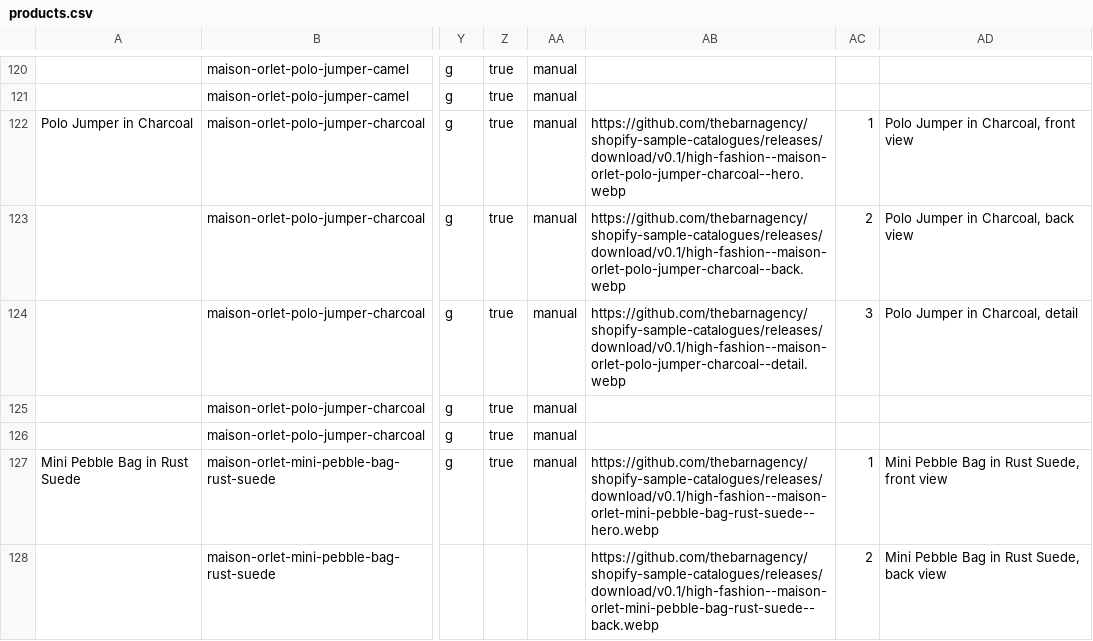
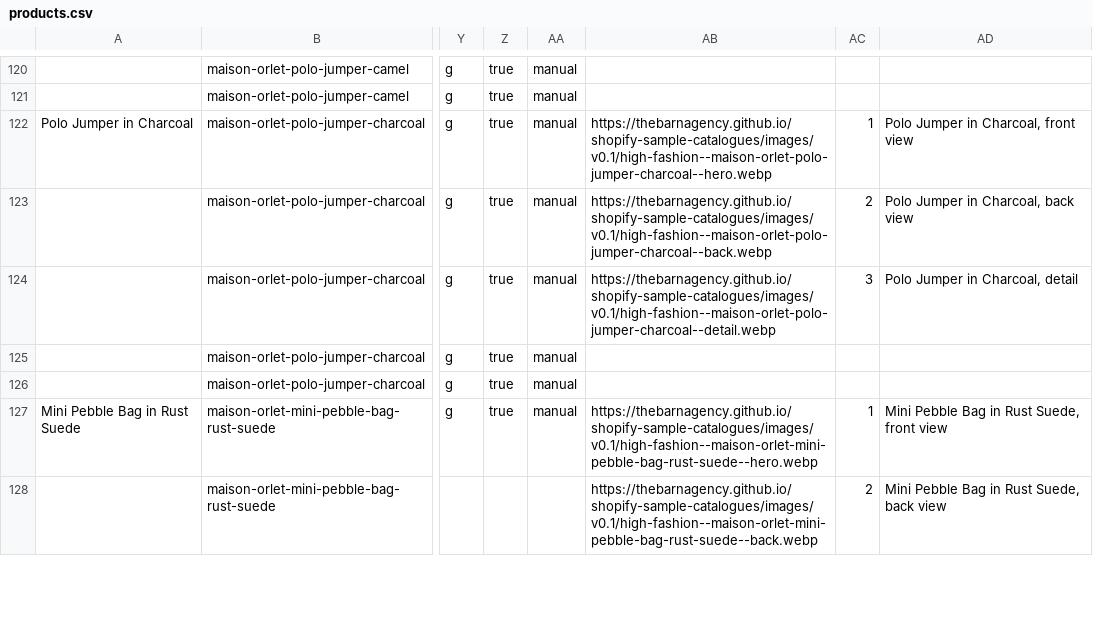
Before and after one commit to thebarnagency/shopify-sample-catalogues, a CSV file: stores/maison-orlet/products.csv, drawn as a sheet; only a part is shown, gaps mark what is left out; the diff covers the shown part only; the diff names each change by its address in the sheet, - before the commit and + after, or states it on an @@ line.

```diff
--- a/stores/maison-orlet/products.csv
+++ b/stores/maison-orlet/products.csv
-AB122: https://github.com/thebarnagency/shopify-sample-catalogues/releases/download/v0.1/high-fashion--maison-orlet-polo-jumper-charcoal--hero.webp
+AB122: https://thebarnagency.github.io/shopify-sample-catalogues/images/v0.1/high-fashion--maison-orlet-polo-jumper-charcoal--hero.webp
-AB123: https://github.com/thebarnagency/shopify-sample-catalogues/releases/download/v0.1/high-fashion--maison-orlet-polo-jumper-charcoal--back.webp
+AB123: https://thebarnagency.github.io/shopify-sample-catalogues/images/v0.1/high-fashion--maison-orlet-polo-jumper-charcoal--back.webp
-AB124: https://github.com/thebarnagency/shopify-sample-catalogues/releases/download/v0.1/high-fashion--maison-orlet-polo-jumper-charcoal--detail.webp
+AB124: https://thebarnagency.github.io/shopify-sample-catalogues/images/v0.1/high-fashion--maison-orlet-polo-jumper-charcoal--detail.webp
-AB127: https://github.com/thebarnagency/shopify-sample-catalogues/releases/download/v0.1/high-fashion--maison-orlet-mini-pebble-bag-rust-suede--hero.webp
+AB127: https://thebarnagency.github.io/shopify-sample-catalogues/images/v0.1/high-fashion--maison-orlet-mini-pebble-bag-rust-suede--hero.webp
-AB128: https://github.com/thebarnagency/shopify-sample-catalogues/releases/download/v0.1/high-fashion--maison-orlet-mini-pebble-bag-rust-suede--back.webp
+AB128: https://thebarnagency.github.io/shopify-sample-catalogues/images/v0.1/high-fashion--maison-orlet-mini-pebble-bag-rust-suede--back.webp
```
Also changed, not shown: 115 edited cells elsewhere in this file, stores/lune-atelier/products-rich.csv, stores/lune-atelier/products.csv, 2 other files.
